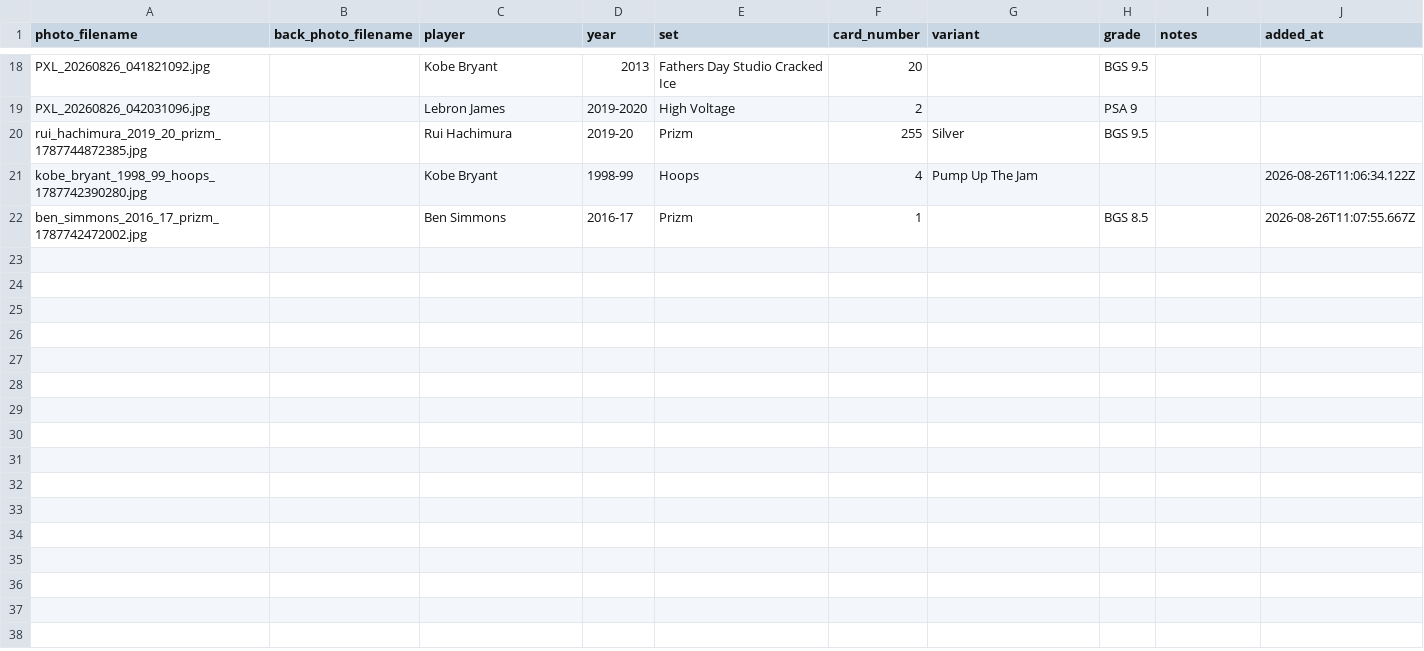
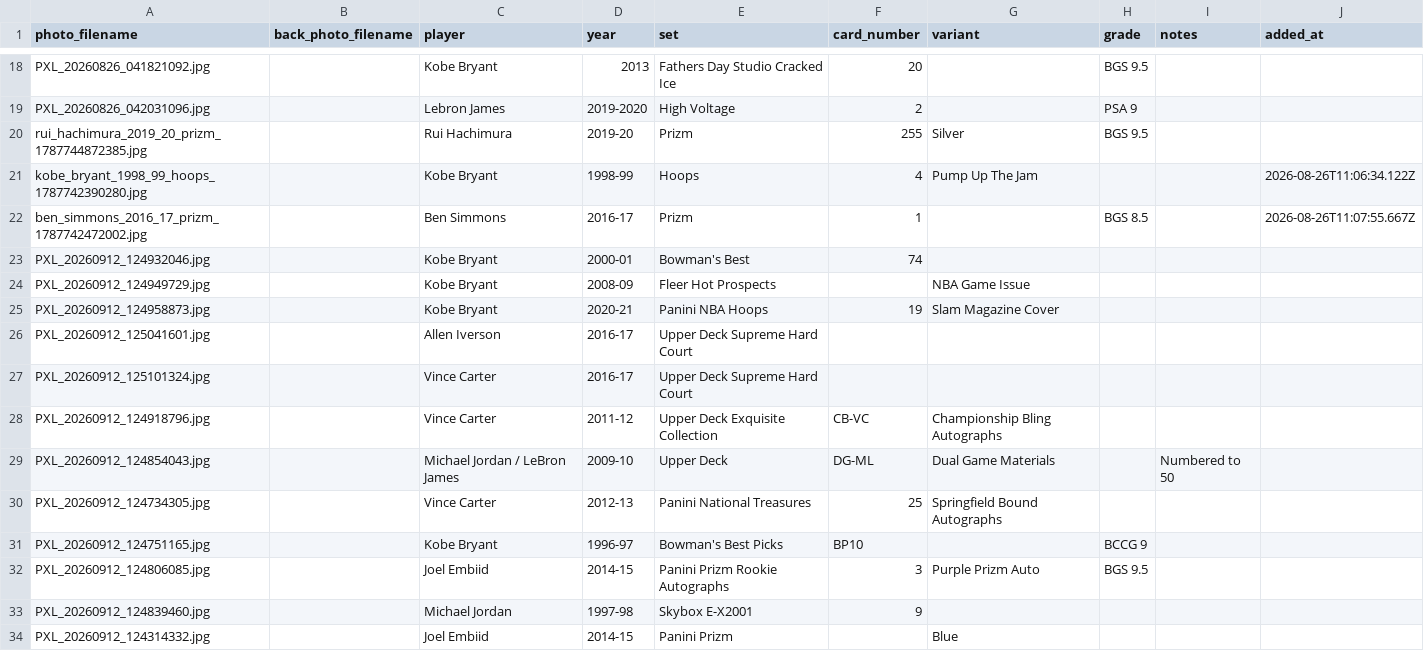
Before and after one commit to Punter977/card-ledger, a CSV file: docs/data/cards.csv, drawn as a sheet; only a part is shown, gaps mark what is left out; the diff covers the shown part only; the diff names each change by its address in the sheet, - before the commit and + after, or states it on an @@ line.

Commit message:
Add files via upload

```diff
--- a/docs/data/cards.csv
+++ b/docs/data/cards.csv
+row 23: PXL_20260912_124932046.jpg |  | Kobe Bryant | 2000-01 | Bowman's Best | 74
+row 24: PXL_20260912_124949729.jpg |  | Kobe Bryant | 2008-09 | Fleer Hot Prospects |  | NBA Game Issue
+row 25: PXL_20260912_124958873.jpg |  | Kobe Bryant | 2020-21 | Panini NBA Hoops | 19 | Slam Magazine Cover
+row 26: PXL_20260912_125041601.jpg |  | Allen Iverson | 2016-17 | Upper Deck Supreme Hard Court
+row 27: PXL_20260912_125101324.jpg |  | Vince Carter | 2016-17 | Upper Deck Supreme Hard Court
+row 28: PXL_20260912_124918796.jpg |  | Vince Carter | 2011-12 | Upper Deck Exquisite Collection | CB-VC | Championship Bling Autographs
+row 29: PXL_20260912_124854043.jpg |  | Michael Jordan / LeBron James | 2009-10 | Upper Deck | DG-ML | Dual Game Materials |  | Numbered to 50
+row 30: PXL_20260912_124734305.jpg |  | Vince Carter | 2012-13 | Panini National Treasures | 25 | Springfield Bound Autographs
+row 31: PXL_20260912_124751165.jpg |  | Kobe Bryant | 1996-97 | Bowman's Best Picks | BP10 |  | BCCG 9
+row 32: PXL_20260912_124806085.jpg |  | Joel Embiid | 2014-15 | Panini Prizm Rookie Autographs | 3 | Purple Prizm Auto | BGS 9.5
+row 33: PXL_20260912_124839460.jpg |  | Michael Jordan | 1997-98 | Skybox E-X2001 | 9
+row 34: PXL_20260912_124314332.jpg |  | Joel Embiid | 2014-15 | Panini Prizm |  | Blue
```
Also changed, not shown: 12 added rows elsewhere in this file.
